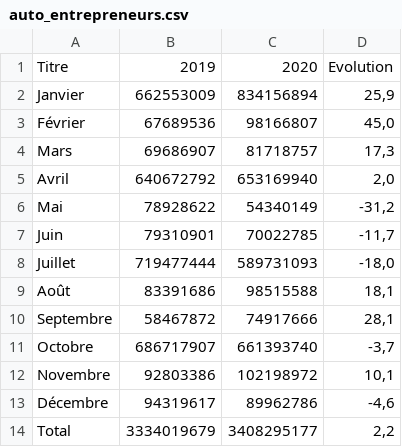
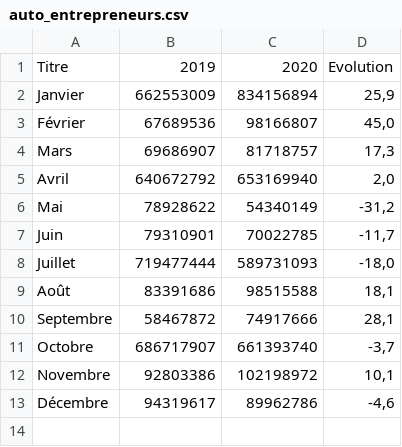
Before and after one commit to Atelier-parisien-d-urbanisme/Observatoire-economie-paris, a CSV file: 1_Recul_de_l_activite/1_5_Auto_entrepreneurs/auto_entrepreneurs.csv, drawn as a sheet; the diff names each change by its address in the sheet, - before the commit and + after, or states it on an @@ line.

Commit message:
Update auto_entrepreneurs.csv
Suppression ligne Total - FrNG 14/04/2021

```diff
--- a/1_Recul_de_l_activite/1_5_Auto_entrepreneurs/auto_entrepreneurs.csv
+++ b/1_Recul_de_l_activite/1_5_Auto_entrepreneurs/auto_entrepreneurs.csv
-row 14: Total | 3334019679 | 3408295177 | 2,2
```
